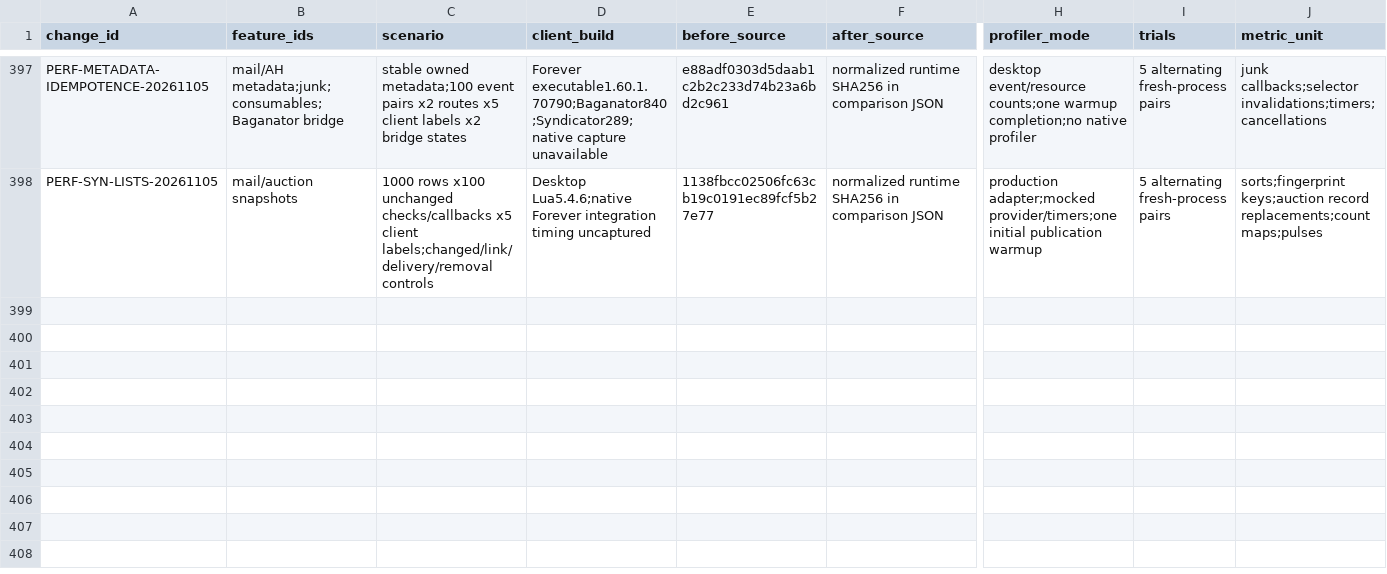
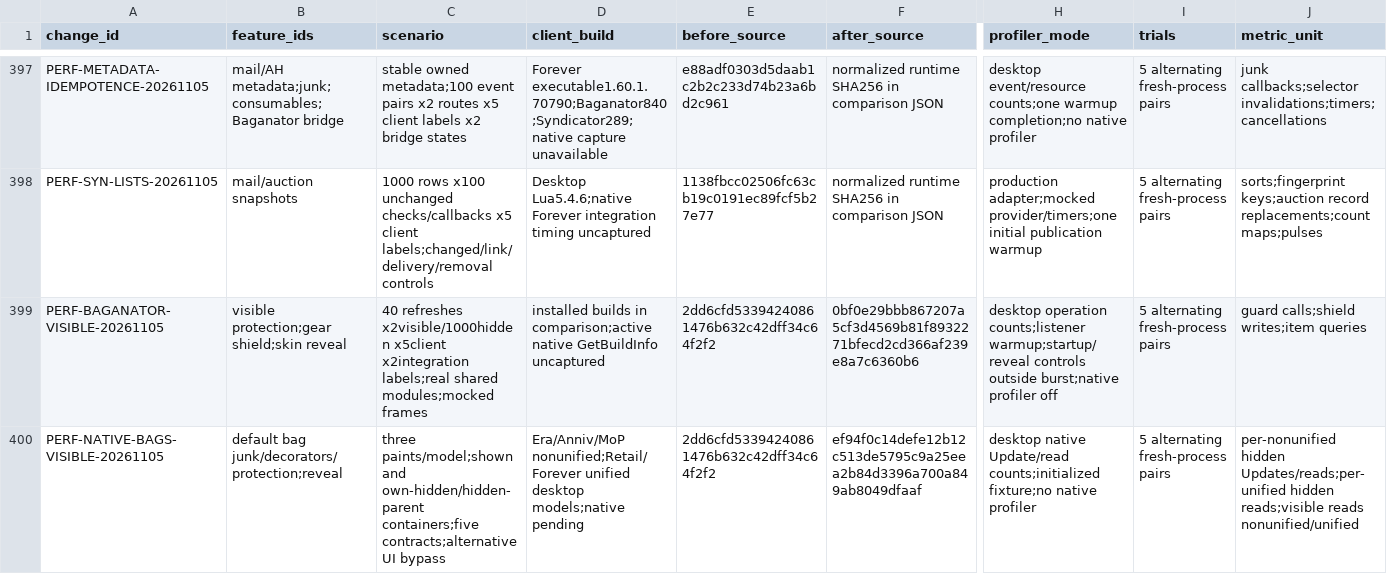
Before and after one commit to DoctorFlux/FluxUI, a CSV file: docs/PERFORMANCE_RESULTS.csv, drawn as a sheet; only a part is shown, gaps mark what is left out; rows hold the shown columns only; the diff names each change by its address in the sheet, - before the commit and + after, or states it on an @@ line.

Commit message:
Avoid hidden bag protection and paint work across inventory views

```diff
--- a/docs/PERFORMANCE_RESULTS.csv
+++ b/docs/PERFORMANCE_RESULTS.csv
+row 399: PERF-BAGANATOR-VISIBLE-20261105 | visible protection;gear shield;skin reveal | 40 refreshes x2visible/1000hidden x5client x2integration labels;real shared modules;mocked frames | installed builds in comparison;active native GetBuildInfo uncaptured | 2dd6cfd53394240861476b632c42dff34c64f2f2 | 0bf0e29bbb867207a5cf3d4569b81f8932271bfecd2cd366af239e8a7c6360b6 | desktop operation counts;listener warmup;startup/reveal controls outside burst;native profiler off | 5 alternating fresh-process pairs | guard calls;shield writes;item queries
+row 400: PERF-NATIVE-BAGS-VISIBLE-20261105 | default bag junk/decorators/protection;reveal | three paints/model;shown and own-hidden/hidden-parent containers;five contracts;alternative UI bypass | Era/Anniv/MoP nonunified;Retail/Forever unified desktop models;native pending | 2dd6cfd53394240861476b632c42dff34c64f2f2 | ef94f0c14defe12b12c513de5795c9a25eea2b84d3396a700a849ab8049dfaaf | desktop native Update/read counts;initialized fixture;no native profiler | 5 alternating fresh-process pairs | per-nonunified hidden Updates/reads;per-unified hidden reads;visible reads nonunified/unified
```
Also changed, not shown: docs/CLIENT_MATRIX.csv, docs/FEATURE_PARITY.csv, 20 other files.
